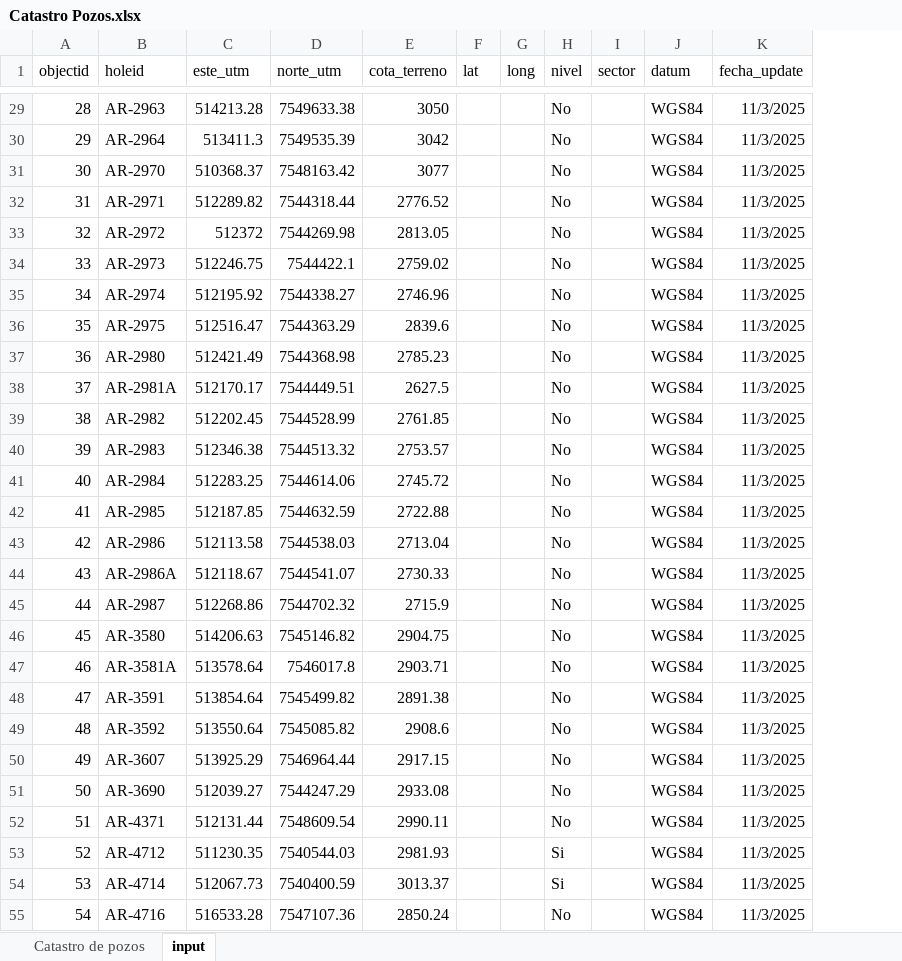
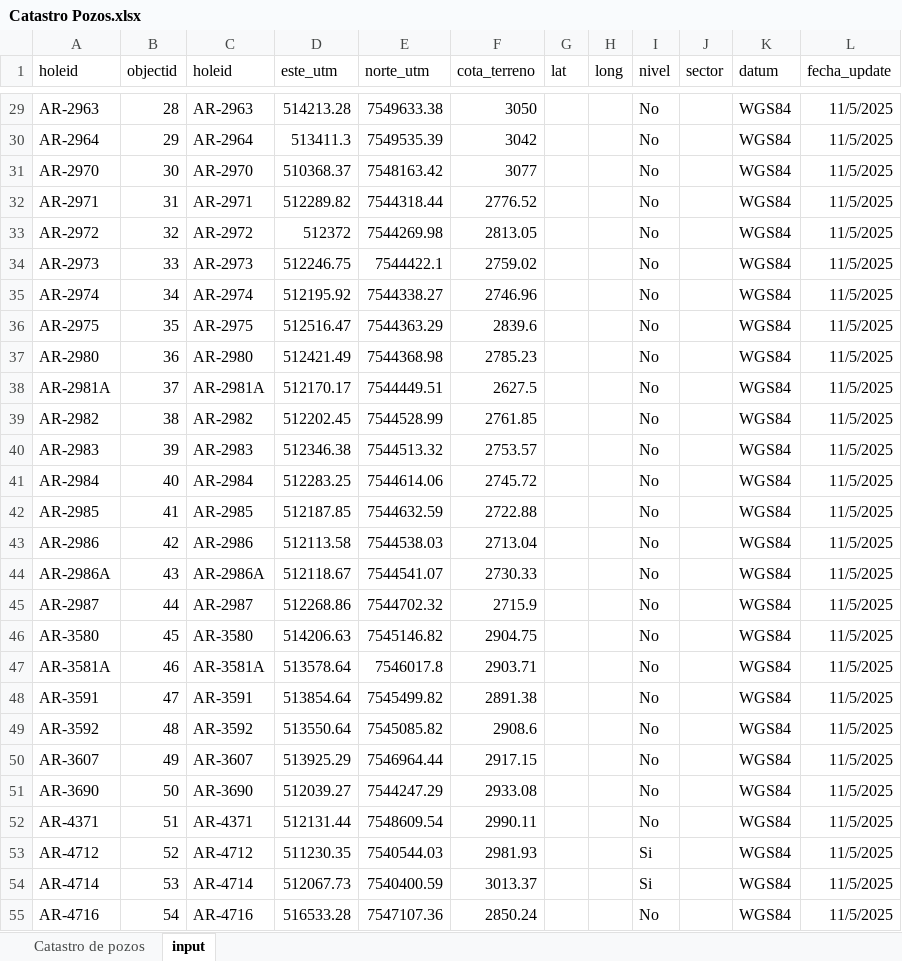
Before and after one commit to FlowHydroTech/Codelco-Distrito-Norte, an Excel workbook: data/raw/Catastro Pozos.xlsx, sheet input, drawn as a sheet; only a part is shown, gaps mark what is left out; values as stored, in another font and other column widths than the file's, no borders; addresses are those after the commit; the diff covers the shown part only; the diff names each change by its address in the sheet, - before the commit and + after, or states it on an @@ line.

Commit message:
Add initial version of Catastro Pozos_input.xlsx with author information

```diff
--- a/data/raw/Catastro Pozos.xlsx (sheet input)
+++ b/data/raw/Catastro Pozos.xlsx (sheet input)
+column A (holeid), rows 29-55: AR-2963 | AR-2964 | AR-2970 | AR-2971 | AR-2972 | AR-2973 | AR-2974 | AR-2975 | AR-2980 | AR-2981A | AR-2982 | AR-2983 | AR-2984 | AR-2985 | AR-2986 | AR-2986A | AR-2987 | AR-3580 | AR-3581A | AR-3591 | AR-3592 | AR-3607 | AR-3690 | AR-4371 | AR-4712 | AR-4714 | AR-4716
-L29:L55 (fecha_update): 11/3/2025
+L29:L55 (fecha_update): 11/5/2025
```
Also changed, not shown: 296 edited cells elsewhere in this sheet, 3 other files.
